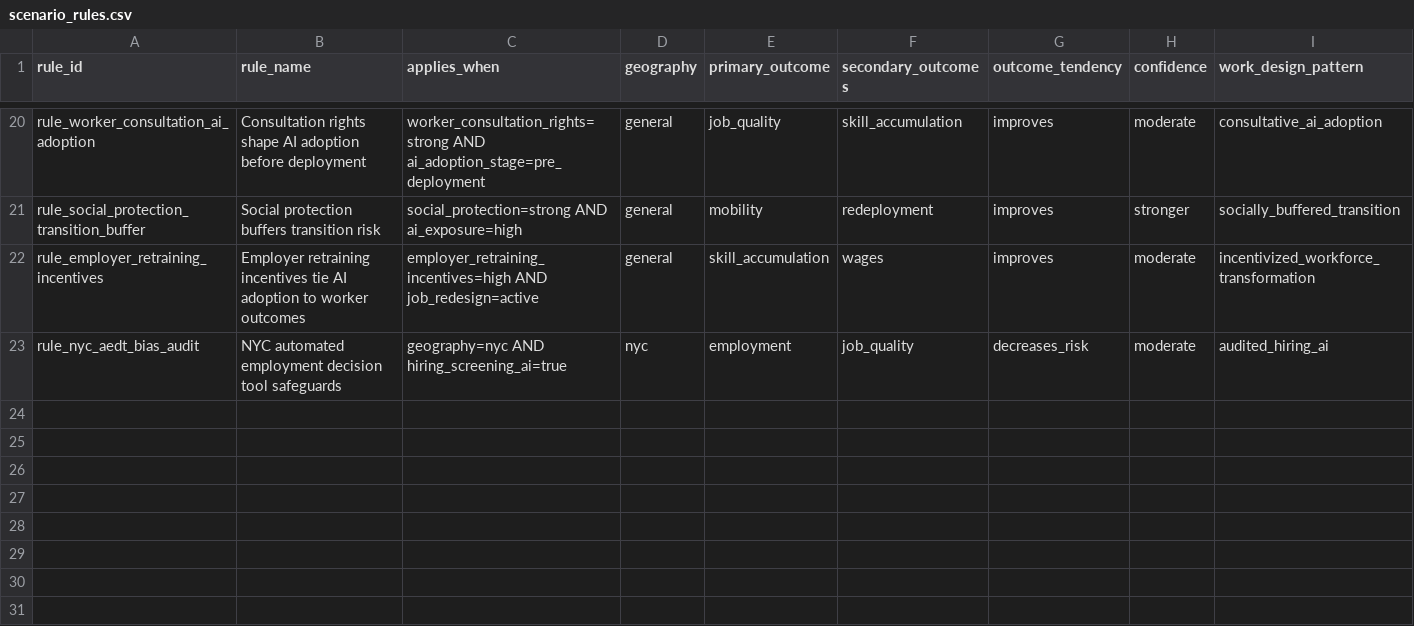
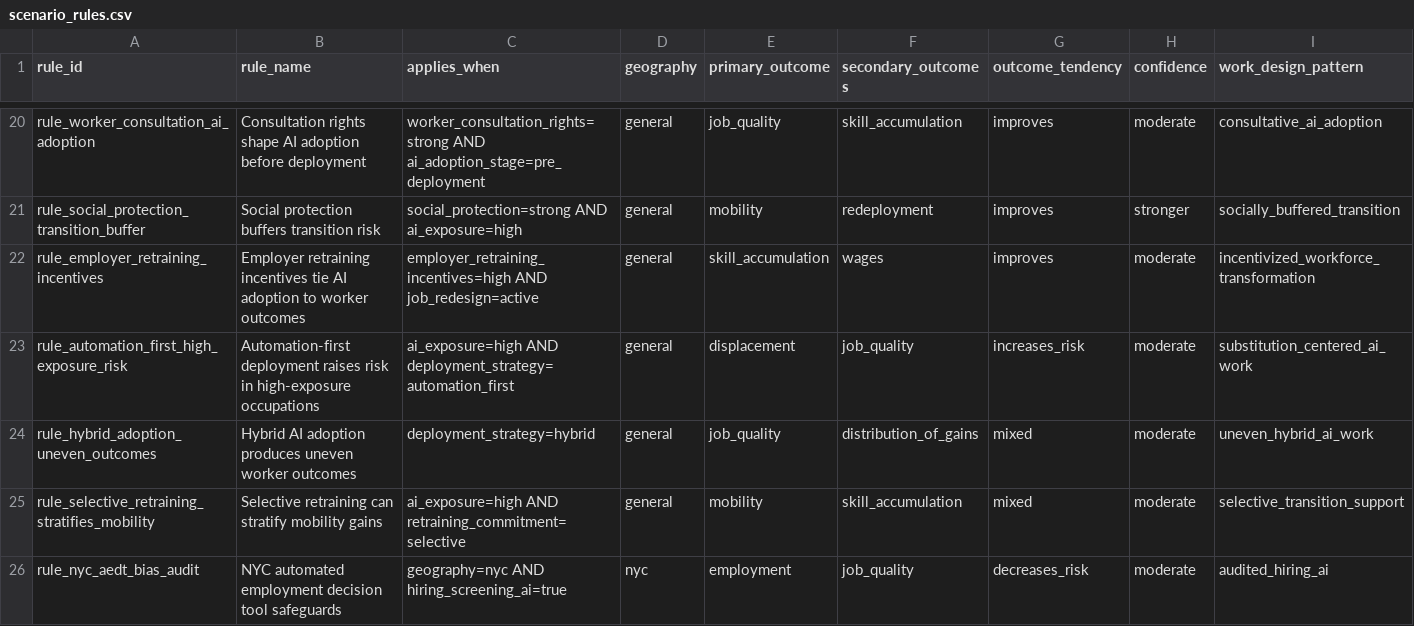
Before and after one commit to Boryanata/futureofwork-scenario-explorer, a CSV file: data/processed/scenario_rules.csv, drawn as a sheet; only a part is shown, gaps mark what is left out; rows hold the shown columns only; the diff names each change by its address in the sheet, - before the commit and + after, or states it on an @@ line.

```diff
--- a/data/processed/scenario_rules.csv
+++ b/data/processed/scenario_rules.csv
+row 23: rule_automation_first_high_exposure_risk | Automation-first deployment raises risk in high-exposure occupations | ai_exposure=high AND deployment_strategy=automation_first | general | displacement | job_quality | increases_risk | moderate | substitution_centered_ai_work
+row 24: rule_hybrid_adoption_uneven_outcomes | Hybrid AI adoption produces uneven worker outcomes | deployment_strategy=hybrid | general | job_quality | distribution_of_gains | mixed | moderate | uneven_hybrid_ai_work
+row 25: rule_selective_retraining_stratifies_mobility | Selective retraining can stratify mobility gains | ai_exposure=high AND retraining_commitment=selective | general | mobility | skill_accumulation | mixed | moderate | selective_transition_support
```
Also changed, not shown: 20 other files.
